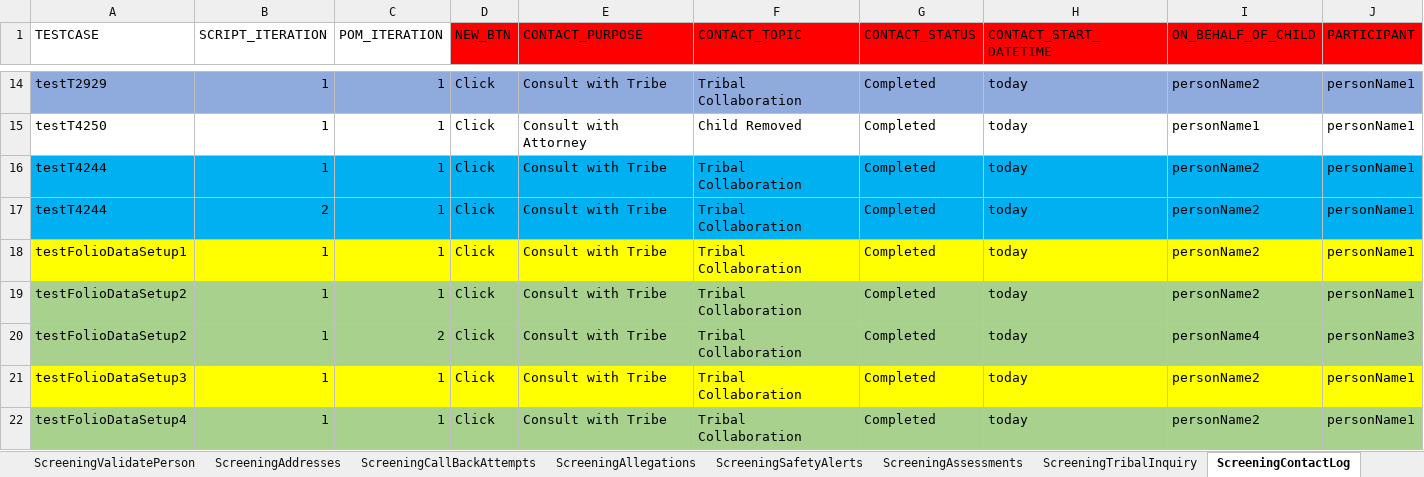
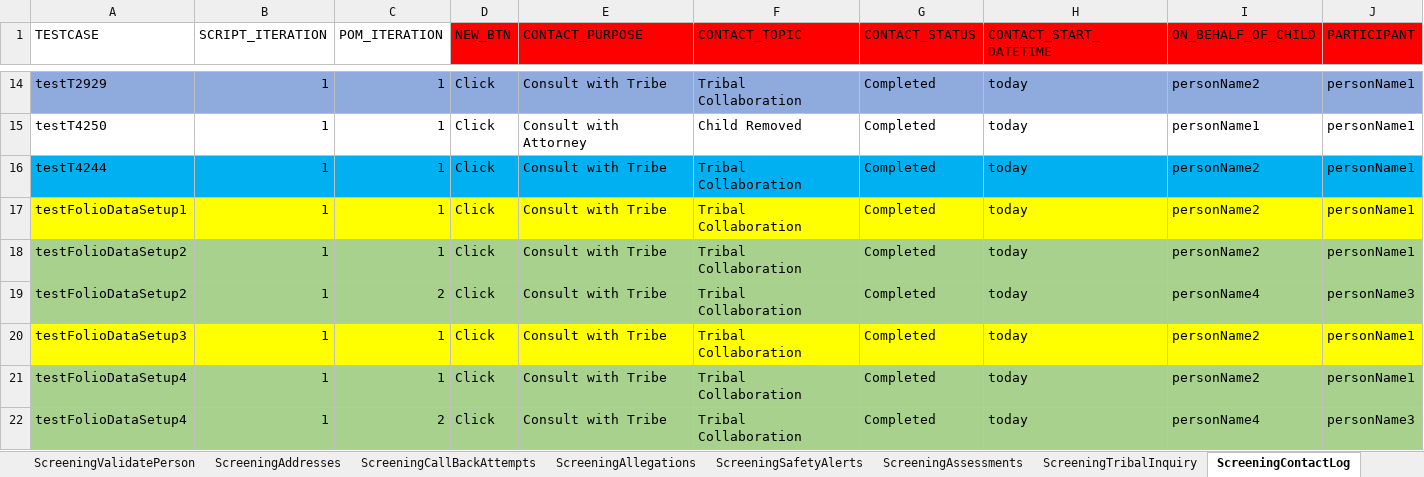
Before and after one commit to priya-singh4/POMExcelData, an Excel workbook: Screening.xlsx, sheet ScreeningContactLog, drawn as a sheet; only a part is shown, gaps mark what is left out; the shorter side is filled out with more unchanged rows; values as stored, in another font and other column widths than the file's, no borders; rows hold the shown columns only; the diff names each change by its address in the sheet, - before the commit and + after, or states it on an @@ line.

```diff
--- a/Screening.xlsx (sheet ScreeningContactLog)
+++ b/Screening.xlsx (sheet ScreeningContactLog)
-row 17: testT4244 | 2 | 1 | Click | Consult with Tribe | Tribal Collaboration | Completed | today | personName2 | personName1
```
Also changed, not shown: sheet ScreeningDetails, sheet ScreeningTribalInquiry, sheet ScreeningPersons, sheet ScreeningAddresses, sheet ScreeningCallBackAttempts, sheet ScreeningValidatePerson, 5 more sheets, Folio.xlsx.
